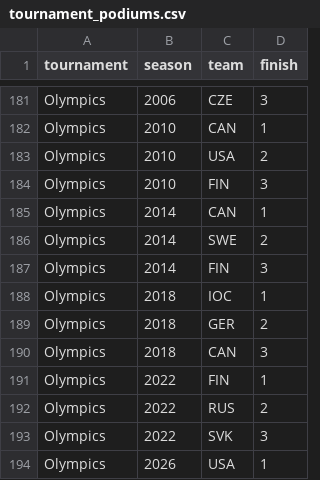
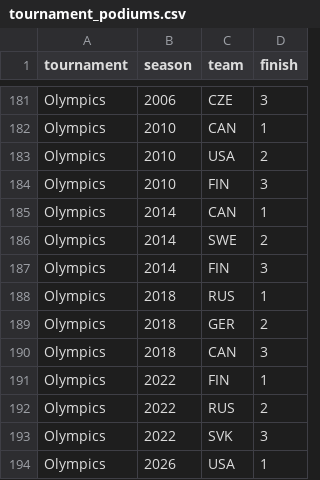
Before and after one commit to fakeronjan/forsberg, a CSV file: tournament_podiums.csv, drawn as a sheet; only a part is shown, gaps mark what is left out.

```diff
--- a/tournament_podiums.csv
+++ b/tournament_podiums.csv
@@ -187,3 +187,3 @@ Olympics,2014,SWE,2
 Olympics,2014,FIN,3
-Olympics,2018,IOC,1
+Olympics,2018,RUS,1
 Olympics,2018,GER,2
```
Also changed, not shown: 4 other files.
